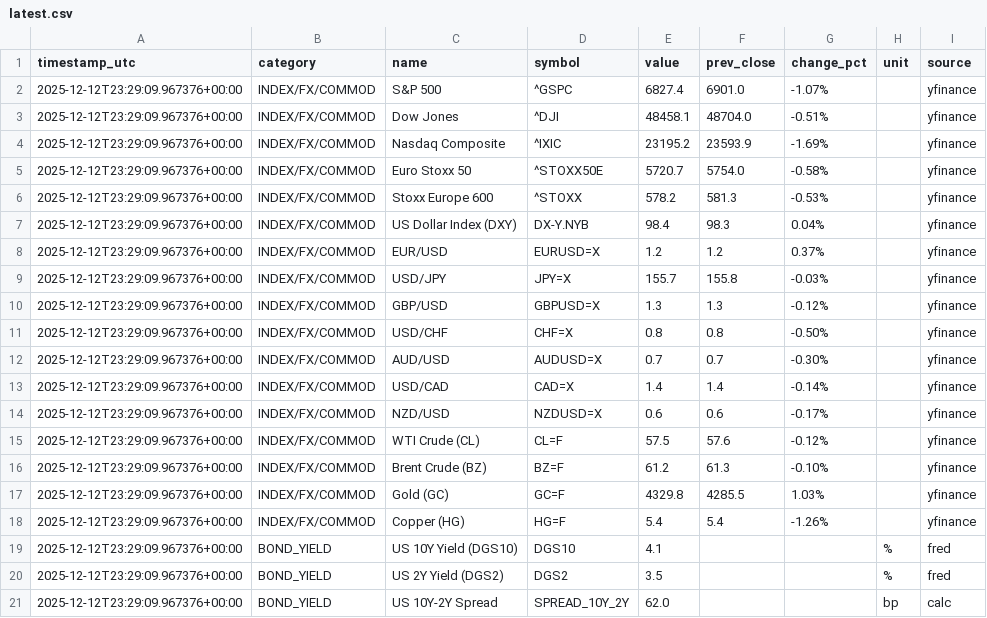
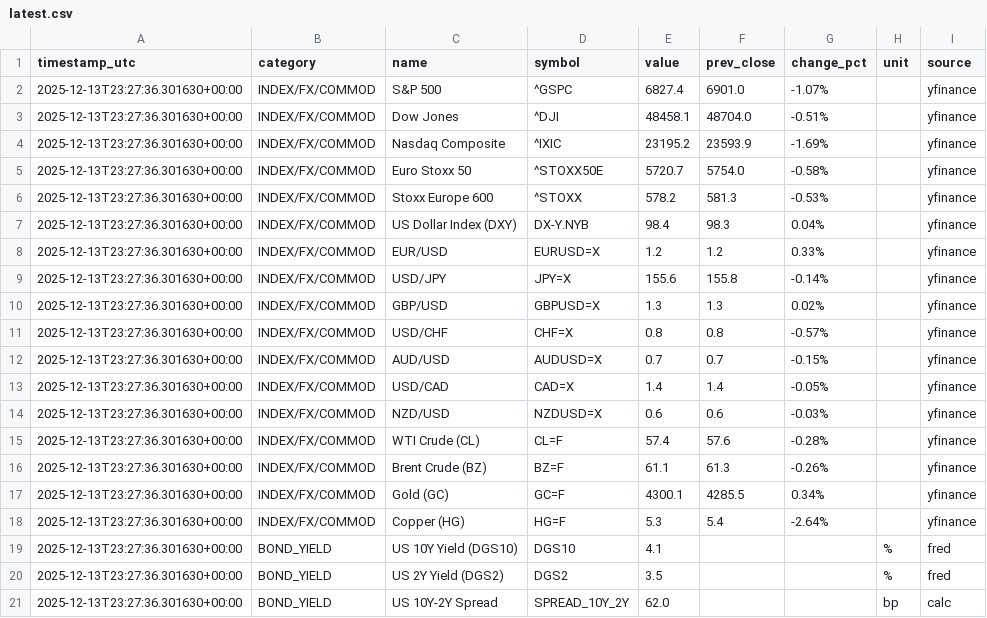
Before and after one commit to wangzehua258/autoindex, a CSV file: data/latest.csv, drawn as a sheet.

```diff
--- a/data/latest.csv
+++ b/data/latest.csv
@@ -1,21 +1,21 @@
 timestamp_utc,category,name,symbol,value,prev_close,change_pct,unit,source
-2025-12-12T23:29:09.967376+00:00,INDEX/FX/COMMOD,S&P 500,^GSPC,6827.4,6901.0,-1.07%,,yfinance
-2025-12-12T23:29:09.967376+00:00,INDEX/FX/COMMOD,Dow Jones,^DJI,48458.1,48704.0,-0.51%,,yfinance
-2025-12-12T23:29:09.967376+00:00,INDEX/FX/COMMOD,Nasdaq Composite,^IXIC,23195.2,23593.9,-1.69%,,yfinance
-2025-12-12T23:29:09.967376+00:00,INDEX/FX/COMMOD,Euro Stoxx 50,^STOXX50E,5720.7,5754.0,-0.58%,,yfinance
-2025-12-12T23:29:09.967376+00:00,INDEX/FX/COMMOD,Stoxx Europe 600,^STOXX,578.2,581.3,-0.53%,,yfinance
-2025-12-12T23:29:09.967376+00:00,INDEX/FX/COMMOD,US Dollar Index (DXY),DX-Y.NYB,98.4,98.3,0.04%,,yfinance
-2025-12-12T23:29:09.967376+00:00,INDEX/FX/COMMOD,EUR/USD,EURUSD=X,1.2,1.2,0.37%,,yfinance
-2025-12-12T23:29:09.967376+00:00,INDEX/FX/COMMOD,USD/JPY,JPY=X,155.7,155.8,-0.03%,,yfinance
-2025-12-12T23:29:09.967376+00:00,INDEX/FX/COMMOD,GBP/USD,GBPUSD=X,1.3,1.3,-0.12%,,yfinance
-2025-12-12T23:29:09.967376+00:00,INDEX/FX/COMMOD,USD/CHF,CHF=X,0.8,0.8,-0.50%,,yfinance
-2025-12-12T23:29:09.967376+00:00,INDEX/FX/COMMOD,AUD/USD,AUDUSD=X,0.7,0.7,-0.30%,,yfinance
-2025-12-12T23:29:09.967376+00:00,INDEX/FX/COMMOD,USD/CAD,CAD=X,1.4,1.4,-0.14%,,yfinance
-2025-12-12T23:29:09.967376+00:00,INDEX/FX/COMMOD,NZD/USD,NZDUSD=X,0.6,0.6,-0.17%,,yfinance
-2025-12-12T23:29:09.967376+00:00,INDEX/FX/COMMOD,WTI Crude (CL),CL=F,57.5,57.6,-0.12%,,yfinance
-2025-12-12T23:29:09.967376+00:00,INDEX/FX/COMMOD,Brent Crude (BZ),BZ=F,61.2,61.3,-0.10%,,yfinance
-2025-12-12T23:29:09.967376+00:00,INDEX/FX/COMMOD,Gold (GC),GC=F,4329.8,4285.5,1.03%,,yfinance
-2025-12-12T23:29:09.967376+00:00,INDEX/FX/COMMOD,Copper (HG),HG=F,5.4,5.4,-1.26%,,yfinance
-2025-12-12T23:29:09.967376+00:00,BOND_YIELD,US 10Y Yield (DGS10),DGS10,4.1,,,%,fred
-2025-12-12T23:29:09.967376+00:00,BOND_YIELD,US 2Y  Yield (DGS2),DGS2,3.5,,,%,fred
-2025-12-12T23:29:09.967376+00:00,BOND_YIELD,US 10Y-2Y Spread,SPREAD_10Y_2Y,62.0,,,bp,calc
+2025-12-13T23:27:36.301630+00:00,INDEX/FX/COMMOD,S&P 500,^GSPC,6827.4,6901.0,-1.07%,,yfinance
+2025-12-13T23:27:36.301630+00:00,INDEX/FX/COMMOD,Dow Jones,^DJI,48458.1,48704.0,-0.51%,,yfinance
+2025-12-13T23:27:36.301630+00:00,INDEX/FX/COMMOD,Nasdaq Composite,^IXIC,23195.2,23593.9,-1.69%,,yfinance
+2025-12-13T23:27:36.301630+00:00,INDEX/FX/COMMOD,Euro Stoxx 50,^STOXX50E,5720.7,5754.0,-0.58%,,yfinance
+2025-12-13T23:27:36.301630+00:00,INDEX/FX/COMMOD,Stoxx Europe 600,^STOXX,578.2,581.3,-0.53%,,yfinance
+2025-12-13T23:27:36.301630+00:00,INDEX/FX/COMMOD,US Dollar Index (DXY),DX-Y.NYB,98.4,98.3,0.04%,,yfinance
+2025-12-13T23:27:36.301630+00:00,INDEX/FX/COMMOD,EUR/USD,EURUSD=X,1.2,1.2,0.33%,,yfinance
+2025-12-13T23:27:36.301630+00:00,INDEX/FX/COMMOD,USD/JPY,JPY=X,155.6,155.8,-0.14%,,yfinance
+2025-12-13T23:27:36.301630+00:00,INDEX/FX/COMMOD,GBP/USD,GBPUSD=X,1.3,1.3,0.02%,,yfinance
+2025-12-13T23:27:36.301630+00:00,INDEX/FX/COMMOD,USD/CHF,CHF=X,0.8,0.8,-0.57%,,yfinance
+2025-12-13T23:27:36.301630+00:00,INDEX/FX/COMMOD,AUD/USD,AUDUSD=X,0.7,0.7,-0.15%,,yfinance
+2025-12-13T23:27:36.301630+00:00,INDEX/FX/COMMOD,USD/CAD,CAD=X,1.4,1.4,-0.05%,,yfinance
+2025-12-13T23:27:36.301630+00:00,INDEX/FX/COMMOD,NZD/USD,NZDUSD=X,0.6,0.6,-0.03%,,yfinance
+2025-12-13T23:27:36.301630+00:00,INDEX/FX/COMMOD,WTI Crude (CL),CL=F,57.4,57.6,-0.28%,,yfinance
+2025-12-13T23:27:36.301630+00:00,INDEX/FX/COMMOD,Brent Crude (BZ),BZ=F,61.1,61.3,-0.26%,,yfinance
+2025-12-13T23:27:36.301630+00:00,INDEX/FX/COMMOD,Gold (GC),GC=F,4300.1,4285.5,0.34%,,yfinance
+2025-12-13T23:27:36.301630+00:00,INDEX/FX/COMMOD,Copper (HG),HG=F,5.3,5.4,-2.64%,,yfinance
+2025-12-13T23:27:36.301630+00:00,BOND_YIELD,US 10Y Yield (DGS10),DGS10,4.1,,,%,fred
+2025-12-13T23:27:36.301630+00:00,BOND_YIELD,US 2Y  Yield (DGS2),DGS2,3.5,,,%,fred
+2025-12-13T23:27:36.301630+00:00,BOND_YIELD,US 10Y-2Y Spread,SPREAD_10Y_2Y,62.0,,,bp,calc
```
Also changed, not shown: data/history.csv.
